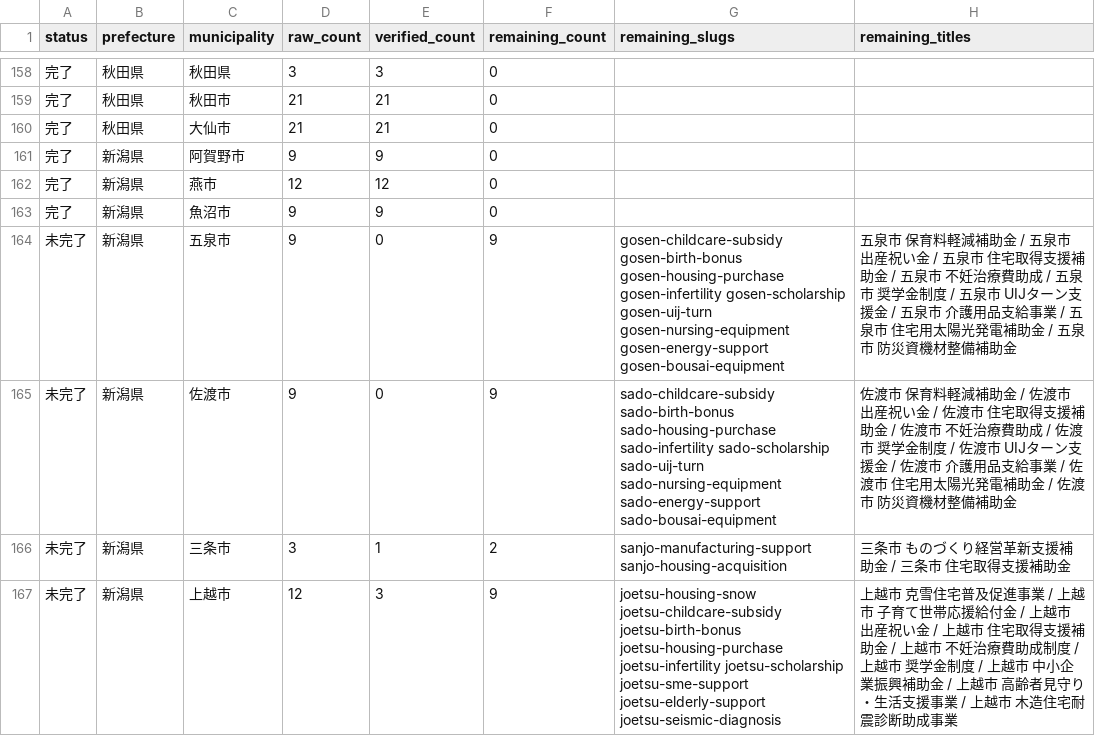
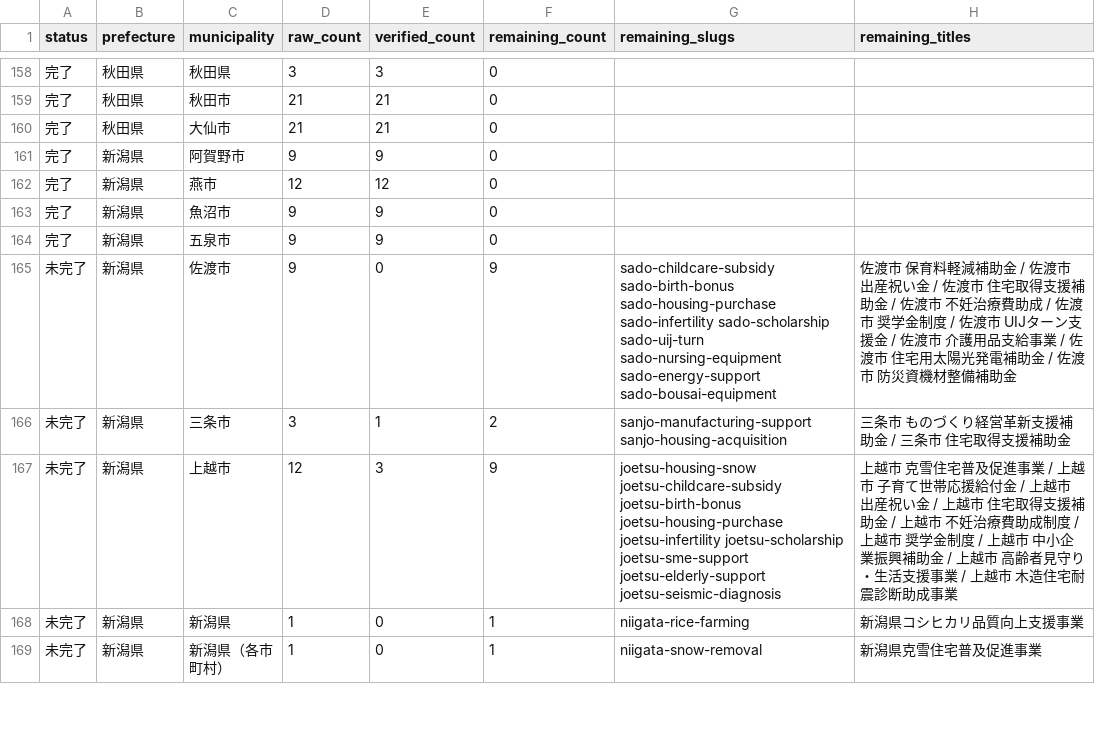
Before and after one commit to ban10yuu/joseikin-navi-site, a CSV file: tasks/progress-checklist.csv, drawn as a sheet; only a part is shown, gaps mark what is left out; the shorter side is filled out with more unchanged rows.

```diff
--- a/tasks/progress-checklist.csv
+++ b/tasks/progress-checklist.csv
@@ -163,3 +163,3 @@ status,prefecture,municipality,raw_count,verified_count,remaining_count,remainin
 完了,新潟県,魚沼市,9,9,0,,
-未完了,新潟県,五泉市,9,0,9,gosen-childcare-subsidy gosen-birth-bonus gosen-housing-purchase gosen-infertility gosen-scholarship gosen-uij-turn gosen-nursing-equipment gosen-energy-support gosen-bousai-equipment,五泉市 保育料軽減補助金 / 五泉市 出産祝い金 / 五泉市 住宅取得支援補助金 / 五泉市 不妊治療費助成 / 五泉市 奨学金制度 / 五泉市 UIJターン支援金 / 五泉市 介護用品支給事業 / 五泉市 住宅用太陽光発電補助金 / 五泉市 防災資機材整備補助金
+完了,新潟県,五泉市,9,9,0,,
 未完了,新潟県,佐渡市,9,0,9,sado-childcare-subsidy sado-birth-bonus sado-housing-purchase sado-infertility sado-scholarship sado-uij-turn sado-nursing-equipment sado-energy-support sado-bousai-equipment,佐渡市 保育料軽減補助金 / 佐渡市 出産祝い金 / 佐渡市 住宅取得支援補助金 / 佐渡市 不妊治療費助成 / 佐渡市 奨学金制度 / 佐渡市 UIJターン支援金 / 佐渡市 介護用品支給事業 / 佐渡市 住宅用太陽光発電補助金 / 佐渡市 防災資機材整備補助金
```
Also changed, not shown: 2 other files.
